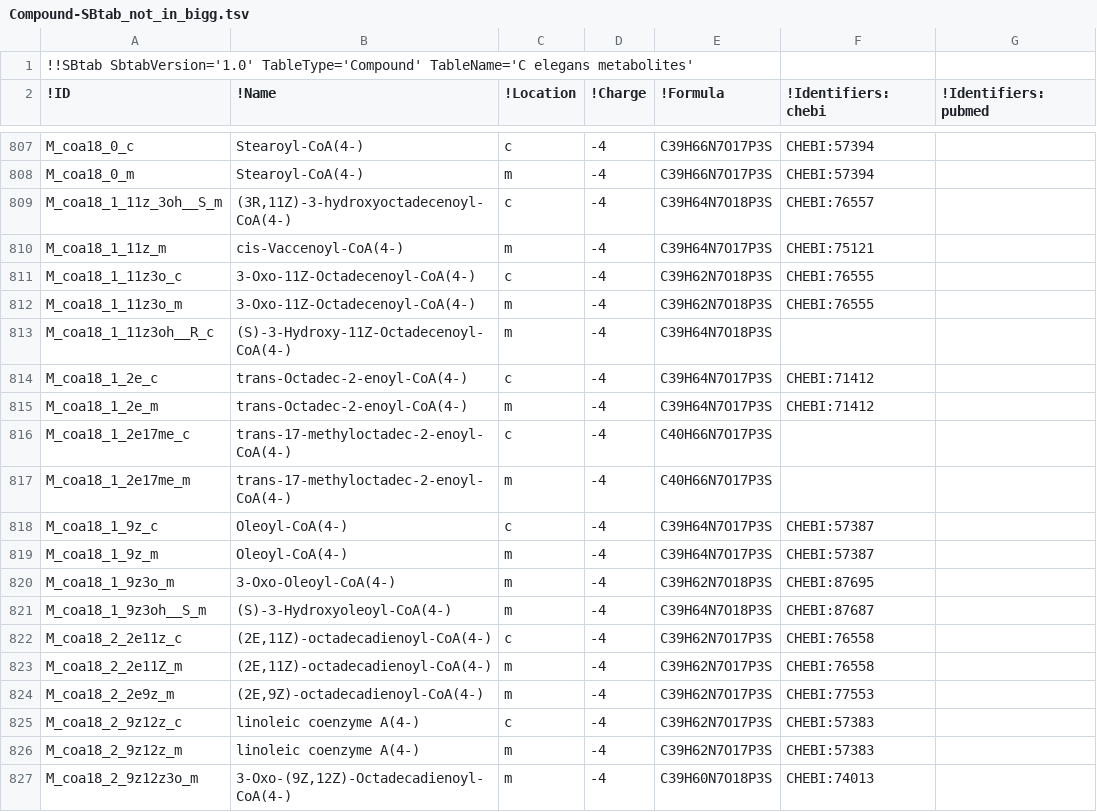
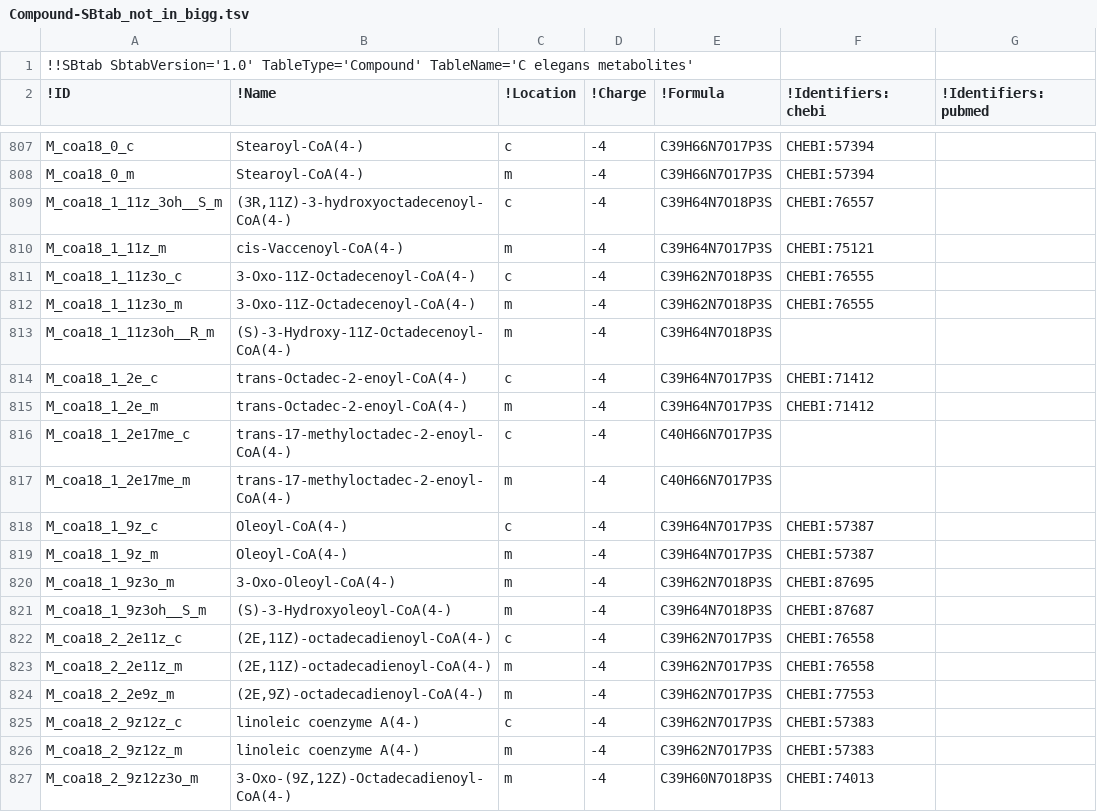
Before and after one commit to wormjam-consortium/wormjam, a TSV file: curation/qc/Compound-SBtab_not_in_bigg.tsv, drawn as a sheet; only a part is shown, gaps mark what is left out; the diff covers the shown part only; the diff names each change by its address in the sheet, - before the commit and + after, or states it on an @@ line.

```diff
--- a/curation/qc/Compound-SBtab_not_in_bigg.tsv
+++ b/curation/qc/Compound-SBtab_not_in_bigg.tsv
-A813 (!ID): M_coa18_1_11z3oh__R_c
+A813 (!ID): M_coa18_1_11z3oh__R_m
-A823 (!ID): M_coa18_2_2e11Z_m
+A823 (!ID): M_coa18_2_2e11z_m
```
Also changed, not shown: 2 added rows and 8 removed rows elsewhere in this file, 6 other files.
